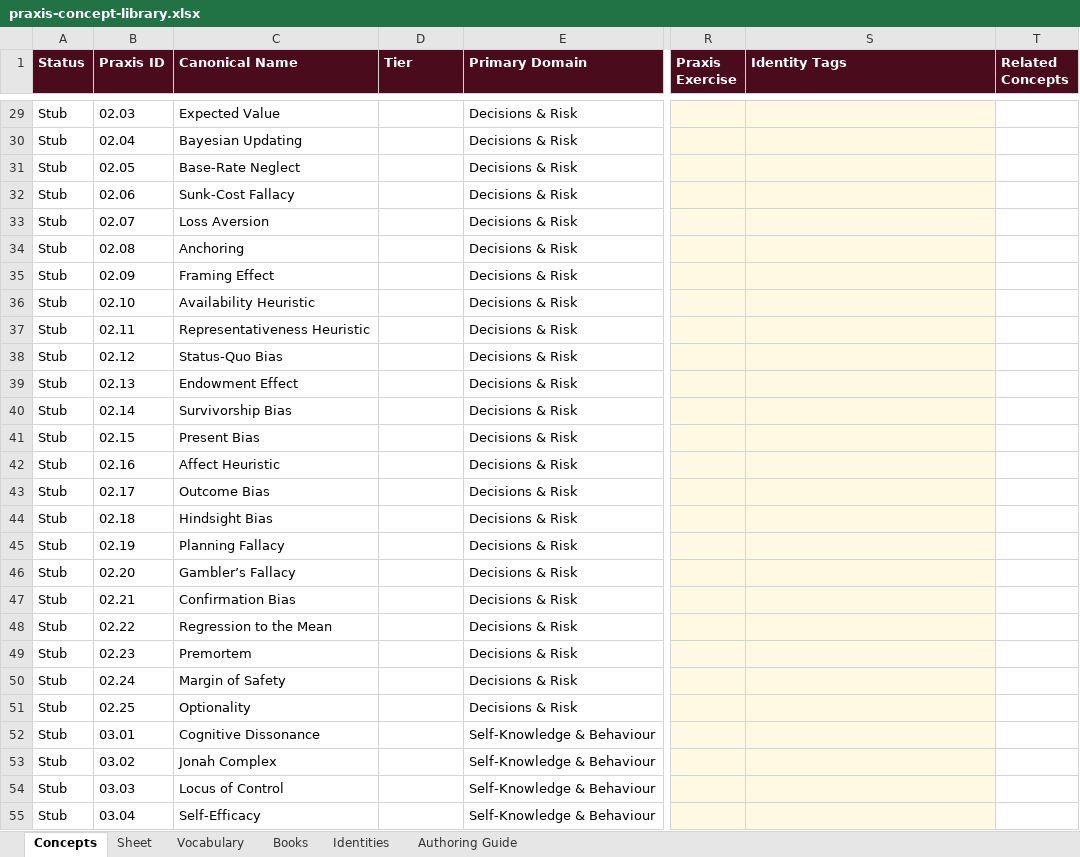
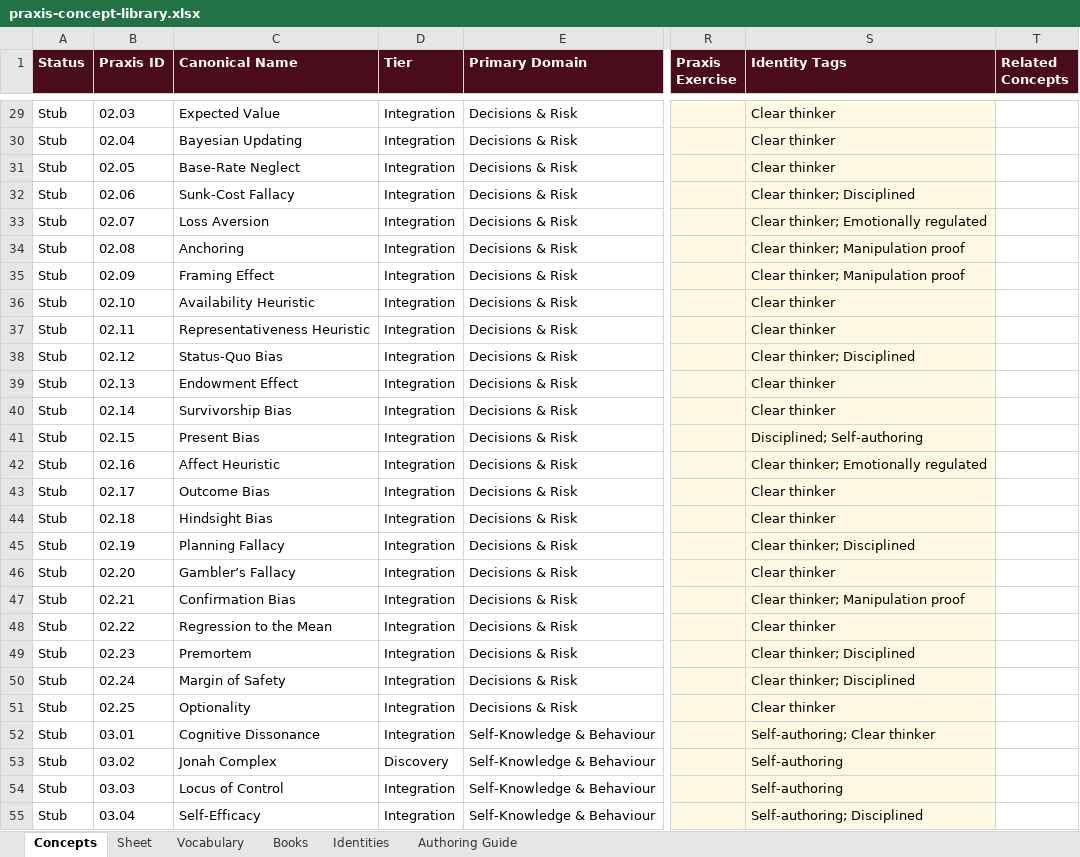
Before and after one commit to AuthoraAcquisition/PraxisNow, an Excel workbook: content/praxis-concept-library.xlsx, sheet Concepts, drawn as a sheet; only a part is shown, gaps mark what is left out; values as stored, in another font and other column widths than the file's, no borders; charts and pictures not drawn; the diff covers the shown part only; the diff names each change by its address in the sheet, - before the commit and + after, or states it on an @@ line.

```diff
--- a/content/praxis-concept-library.xlsx (sheet Concepts)
+++ b/content/praxis-concept-library.xlsx (sheet Concepts)
-D29:D52 (Tier): (empty)
+D29:D52 (Tier): Integration
-S29:S31 (Identity Tags): (empty)
+S29:S31 (Identity Tags): Clear thinker
-S32 (Identity Tags): (empty)
+S32 (Identity Tags): Clear thinker; Disciplined
-S33 (Identity Tags): (empty)
+S33 (Identity Tags): Clear thinker; Emotionally regulated
-S34:S35 (Identity Tags): (empty)
+S34:S35 (Identity Tags): Clear thinker; Manipulation proof
-S36:S37 (Identity Tags): (empty)
+S36:S37 (Identity Tags): Clear thinker
-S38 (Identity Tags): (empty)
+S38 (Identity Tags): Clear thinker; Disciplined
-S39:S40 (Identity Tags): (empty)
+S39:S40 (Identity Tags): Clear thinker
-S41 (Identity Tags): (empty)
+S41 (Identity Tags): Disciplined; Self-authoring
-S42 (Identity Tags): (empty)
+S42 (Identity Tags): Clear thinker; Emotionally regulated
-S43:S44 (Identity Tags): (empty)
+S43:S44 (Identity Tags): Clear thinker
-S45 (Identity Tags): (empty)
+S45 (Identity Tags): Clear thinker; Disciplined
-S46 (Identity Tags): (empty)
+S46 (Identity Tags): Clear thinker
-S47 (Identity Tags): (empty)
+S47 (Identity Tags): Clear thinker; Manipulation proof
-S48 (Identity Tags): (empty)
+S48 (Identity Tags): Clear thinker
-S49:S50 (Identity Tags): (empty)
+S49:S50 (Identity Tags): Clear thinker; Disciplined
-S51 (Identity Tags): (empty)
+S51 (Identity Tags): Clear thinker
-S52 (Identity Tags): (empty)
+S52 (Identity Tags): Self-authoring; Clear thinker
-D53 (Tier): (empty)
+D53 (Tier): Discovery
-S53:S54 (Identity Tags): (empty)
+S53:S54 (Identity Tags): Self-authoring
-D54:D55 (Tier): (empty)
+D54:D55 (Tier): Integration
-S55 (Identity Tags): (empty)
+S55 (Identity Tags): Self-authoring; Disciplined
```
Also changed, not shown: 546 edited cells elsewhere in this sheet, sheet Identities, sheet Authoring Guide.
